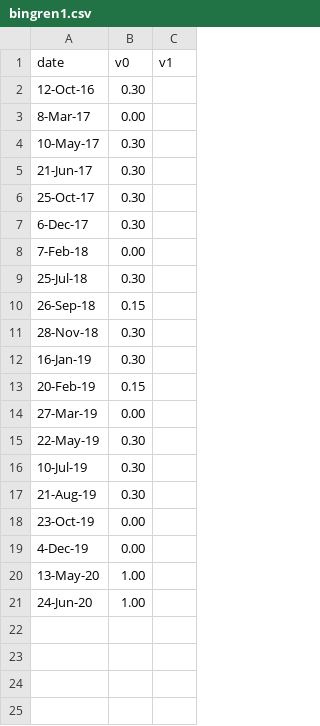
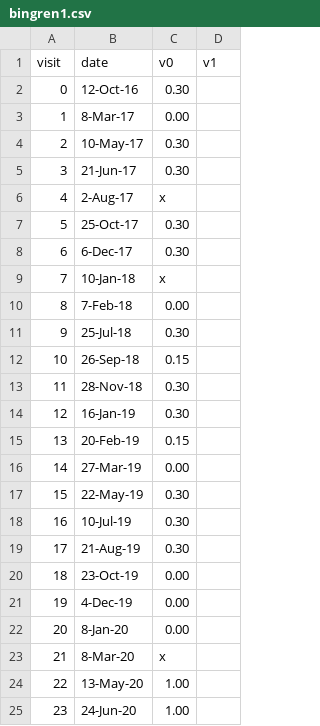
Before and after one commit to TSBB2012nc/VisLab-TCMRecords, a CSV file: src/bingren1.csv, drawn as a sheet; addresses are those after the commit; the diff names each change by its address in the sheet, - before the commit and + after, or states it on an @@ line.

Commit message:
color and lines for missing data.

```diff
--- a/src/bingren1.csv
+++ b/src/bingren1.csv
+column A (visit), rows 2-5: 0 | 1 | 2 | 3; rows 7-8: 5 | 6; rows 10-21: 8 | 9 | 10 | 11 | 12 | 13 | 14 | 15 | 16 | 17 | 18 | 19; rows 24-25: 22 | 23
+row 6: 4 | 2-Aug-17 | x
+row 9: 7 | 10-Jan-18 | x
+row 22: 20 | 8-Jan-20 | 0.00
+row 23: 21 | 8-Mar-20 | x
```
Also changed, not shown: src/bingren2.csv, src/bingren3.csv, 4 other files.
